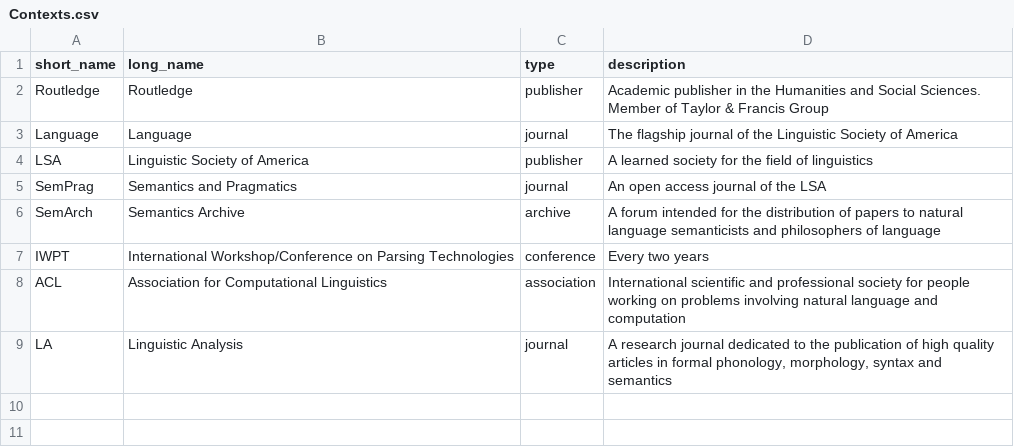
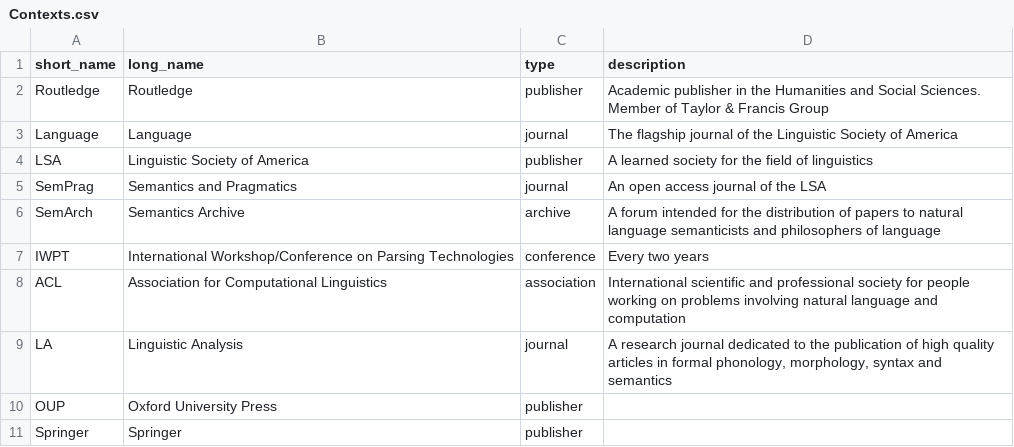
Before and after one commit to Valentin-D-Richard/CL-Benchmarking, a CSV file: Contexts.csv, drawn as a sheet; the diff names each change by its address in the sheet, - before the commit and + after, or states it on an @@ line.

Commit message:
Update Contexts.csv

```diff
--- a/Contexts.csv
+++ b/Contexts.csv
+row 10: OUP | Oxford University Press | publisher
+row 11: Springer | Springer | publisher
```
